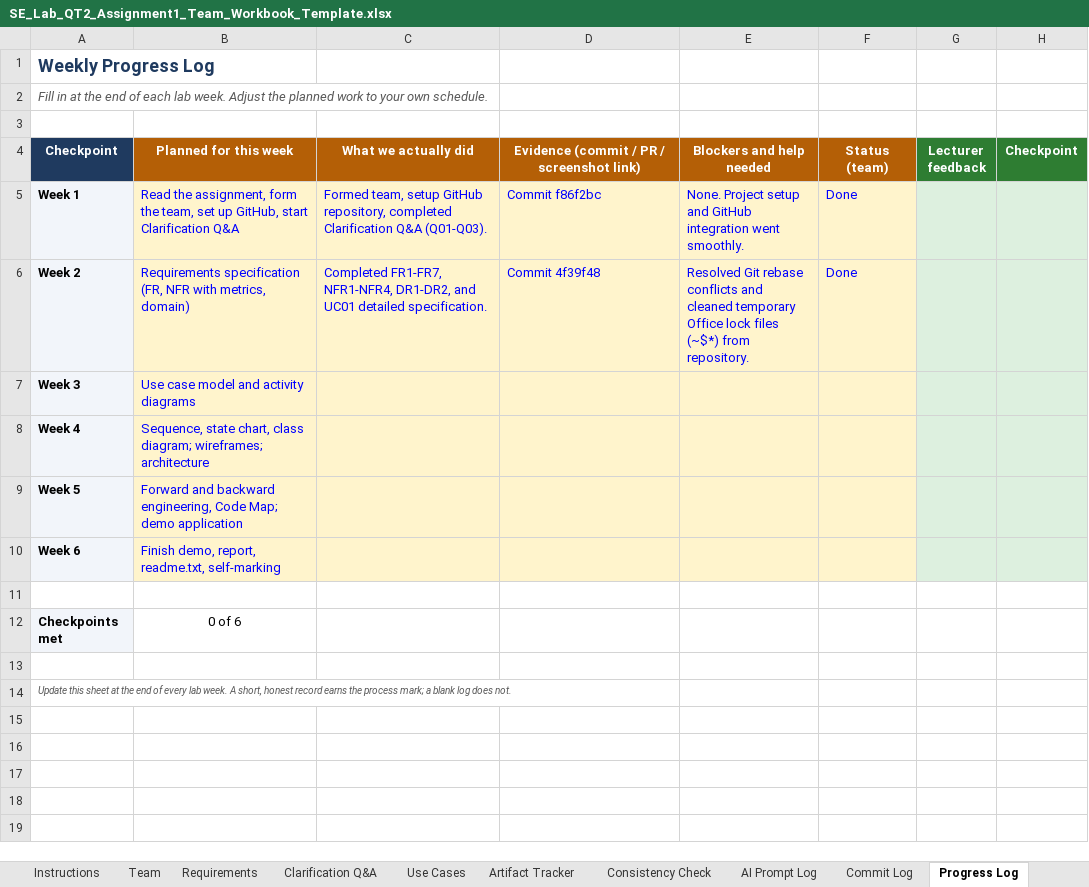
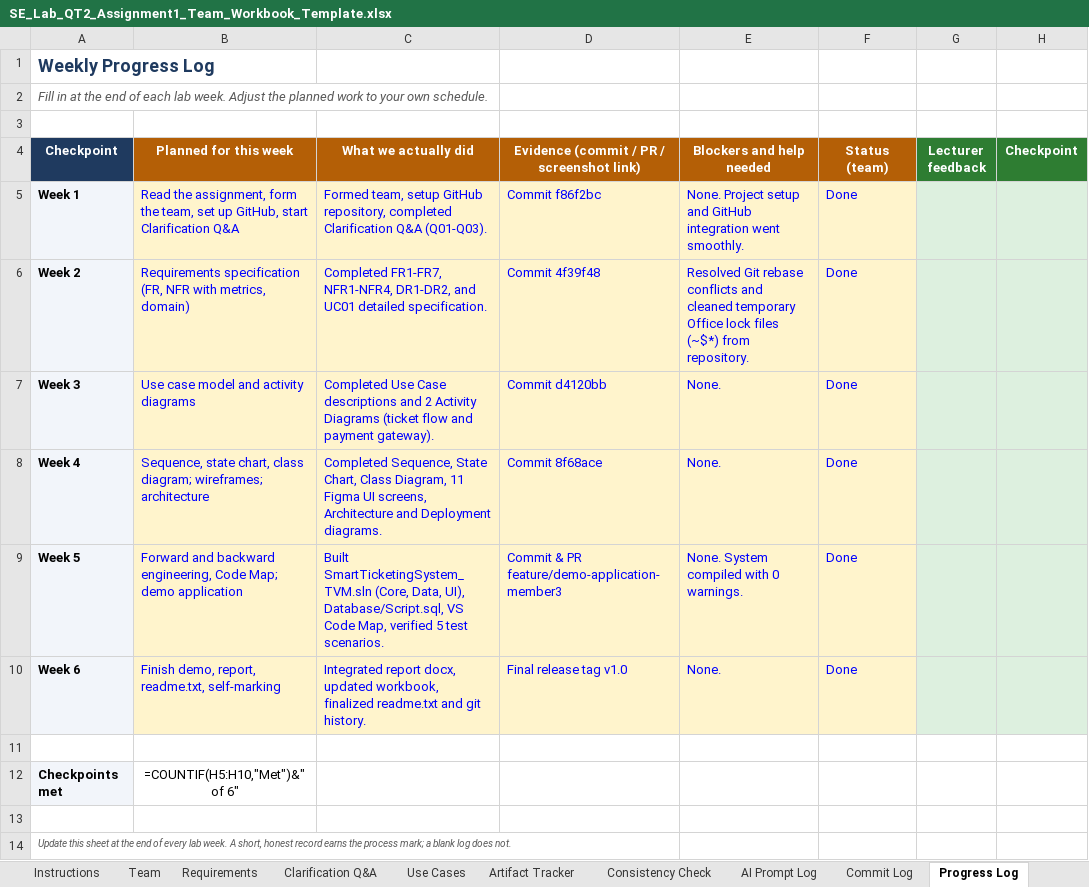
Before and after one commit to seuquay56/SmartTicketingSystem_TVM, an Excel workbook: SE_Lab_QT2_Assignment1_Team_Workbook_Template.xlsx, sheet Progress Log, drawn as a sheet; values as stored, in another font and other column widths than the file's, no borders; formulas without a stored value are shown as written; the diff names each change by its address in the sheet, - before the commit and + after, or states it on an @@ line.

Commit message:
docs: finalize Phase 4 implementation report, team workbook, and readme

```diff
--- a/SE_Lab_QT2_Assignment1_Team_Workbook_Template.xlsx (sheet Progress Log)
+++ b/SE_Lab_QT2_Assignment1_Team_Workbook_Template.xlsx (sheet Progress Log)
-C7 (What we actually did): (empty)
+C7 (What we actually did): Completed Use Case descriptions and 2 Activity Diagrams (ticket flow and payment gateway).
-D7: (empty)
+D7: Commit d4120bb
-E7:E8 (Blockers and help needed): (empty)
+E7:E8 (Blockers and help needed): None.
-F7:F10 (Status (team)): (empty)
+F7:F10 (Status (team)): Done
-C8 (What we actually did): (empty)
+C8 (What we actually did): Completed Sequence, State Chart, Class Diagram, 11 Figma UI screens, Architecture and Deployment diagrams.
-D8: (empty)
+D8: Commit 8f68ace
-C9 (What we actually did): (empty)
+C9 (What we actually did): Built SmartTicketingSystem_TVM.sln (Core, Data, UI), Database/Script.sql, VS Code Map, verified 5 test scenarios.
-D9: (empty)
+D9: Commit & PR feature/demo-application-member3
-E9 (Blockers and help needed): (empty)
+E9 (Blockers and help needed): None. System compiled with 0 warnings.
-C10 (What we actually did): (empty)
+C10 (What we actually did): Integrated report docx, updated workbook, finalized readme.txt and git history.
-D10: (empty)
+D10: Final release tag v1.0
-E10 (Blockers and help needed): (empty)
+E10 (Blockers and help needed): None.
-B12 (Planned for this week): 0 of 6
+B12 (Planned for this week): =COUNTIF(H5:H10,"Met")&" of 6"
```
Also changed, not shown: sheet Requirements, sheet Summary, sheet AI Prompt Log, sheet Marking, sheet Commit Log, sheet Artifact Tracker, 2 more sheets, formulas that keep their value, 2 other files.
